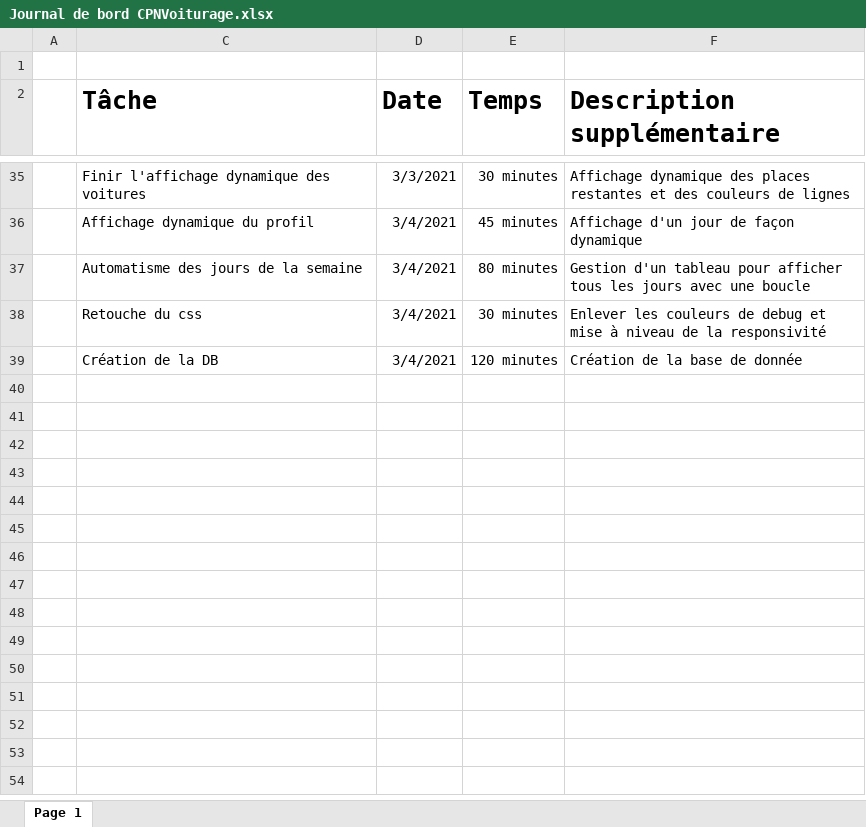
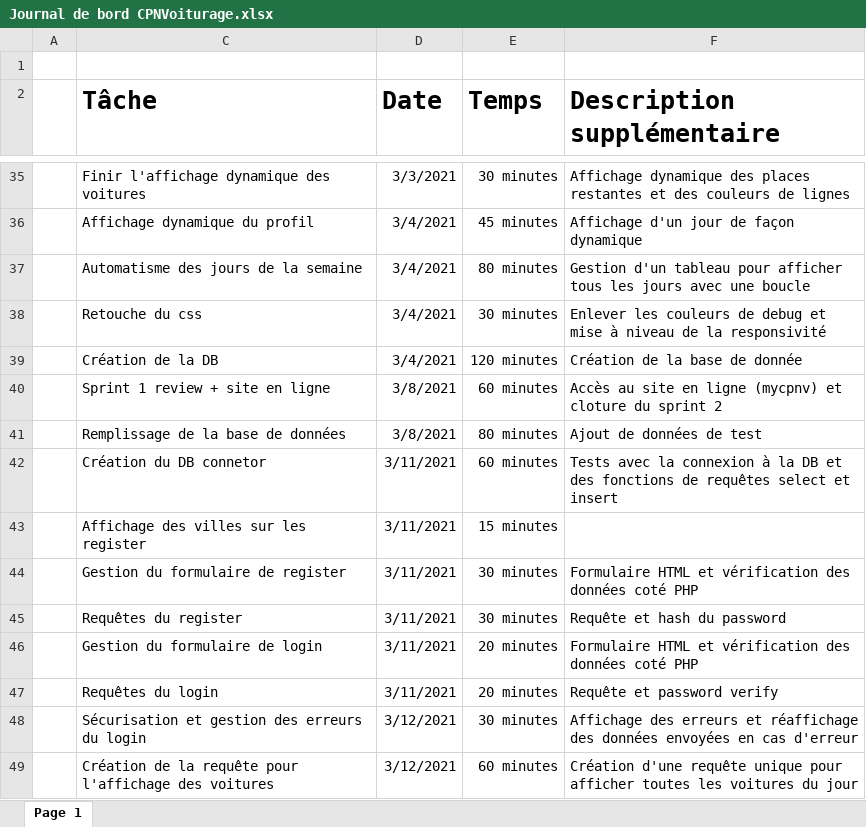
Before and after one commit to Jerome-JJT/CPNVoiturage, an Excel workbook: Documents/Journal de bord CPNVoiturage.xlsx, sheet Page 1, drawn as a sheet; only a part is shown, gaps mark what is left out; values as stored, in another font and other column widths than the file's, no borders; table styles not drawn; the diff names each change by its address in the sheet, - before the commit and + after, or states it on an @@ line.

```diff
--- a/Documents/Journal de bord CPNVoiturage.xlsx (sheet Page 1)
+++ b/Documents/Journal de bord CPNVoiturage.xlsx (sheet Page 1)
+row 40:  | Sprint 1 review + site en ligne | 3/8/2021 | 60 minutes | Accès au site en ligne (mycpnv) et cloture du sprint 2
+row 41:  | Remplissage de la base de données | 3/8/2021 | 80 minutes | Ajout de données de test
+row 42:  | Création du DB connetor | 3/11/2021 | 60 minutes | Tests avec la connexion à la DB et des fonctions de requêtes select et insert
+row 43:  | Affichage des villes sur les register | 3/11/2021 | 15 minutes
+row 44:  | Gestion du formulaire de register | 3/11/2021 | 30 minutes | Formulaire HTML et vérification des données coté PHP
+row 45:  | Requêtes du register | 3/11/2021 | 30 minutes | Requête et hash du password
+row 46:  | Gestion du formulaire de login | 3/11/2021 | 20 minutes | Formulaire HTML et vérification des données coté PHP
+row 47:  | Requêtes du login | 3/11/2021 | 20 minutes | Requête et password verify
+row 48:  | Sécurisation et gestion des erreurs du login | 3/12/2021 | 30 minutes | Affichage des erreurs et réaffichage des données envoyées en cas d'erreur
+row 49:  | Création de la requête pour l'affichage des voitures | 3/12/2021 | 60 minutes | Création d'une requête unique pour afficher toutes les voitures du jour
```
Also changed, not shown: Documents/Planification.xlsx.
